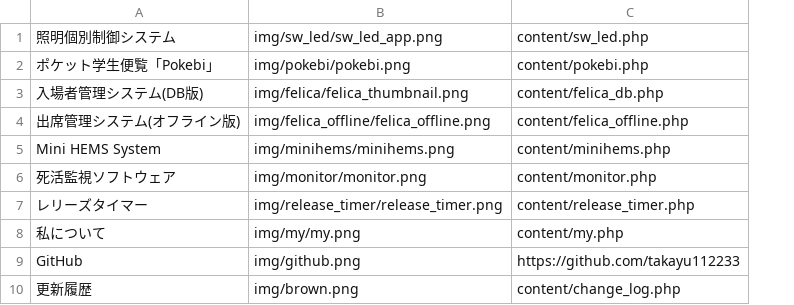
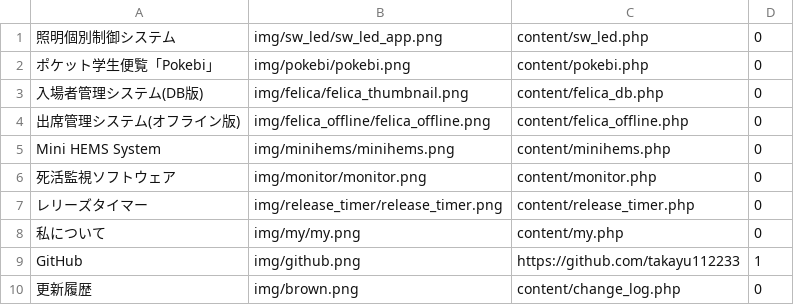
Before and after one commit to takayu112233/yunosuke_portfolio_website, a CSV file: manu.csv, drawn as a sheet; the diff names each change by its address in the sheet, - before the commit and + after, or states it on an @@ line.

```diff
--- a/manu.csv
+++ b/manu.csv
+column D, rows 1-10: 0 | 0 | 0 | 0 | 0 | 0 | 0 | 0 | 1 | 0
```
Also changed, not shown: 9 other files.
